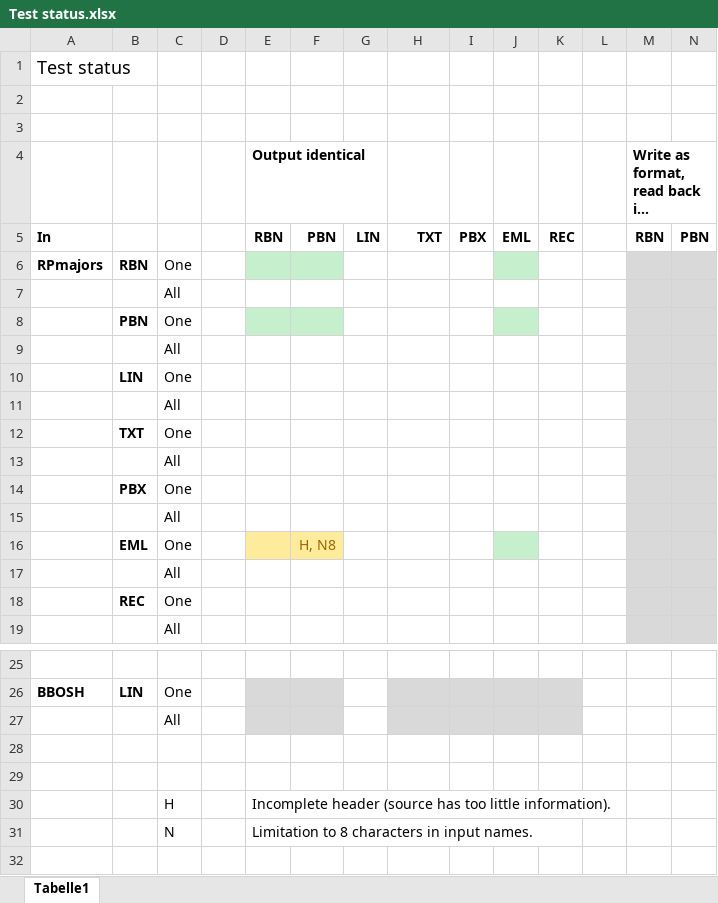
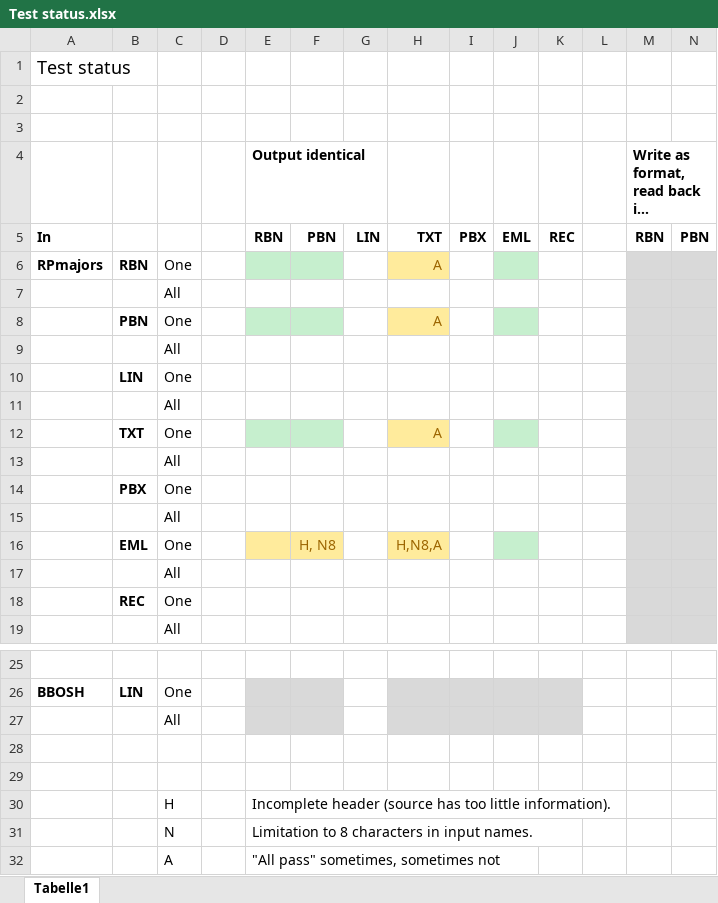
Before and after one commit to data-bridge/build, an Excel workbook: doc/Test status.xlsx, sheet Tabelle1, drawn as a sheet; only a part is shown, gaps mark what is left out; long unchanged cells end in …; values as stored, in another font and other column widths than the file's, no borders; rows hold the shown columns only; the diff names each change by its address in the sheet, - before the commit and + after, or states it on an @@ line.

```diff
--- a/doc/Test status.xlsx (sheet Tabelle1)
+++ b/doc/Test status.xlsx (sheet Tabelle1)
-H6: (empty)
+H6: A
-H6 fill: none
+H6 fill: #FFEB9C
-H8: (empty)
+H8: A
-H8 fill: none
+H8 fill: #FFEB9C
-E12:F12 fill: none
+E12:F12 fill: #C6EFCE
-H12: (empty)
+H12: A
-H12 fill: none
+H12 fill: #FFEB9C
-J12 fill: none
+J12 fill: #C6EFCE
-H16: (empty)
+H16: H,N8,A
-H16 fill: none
+H16 fill: #FFEB9C
+row 32:  |  | A |  | "All pass" sometimes, sometimes not
```
Also changed, not shown: 25 other files.
